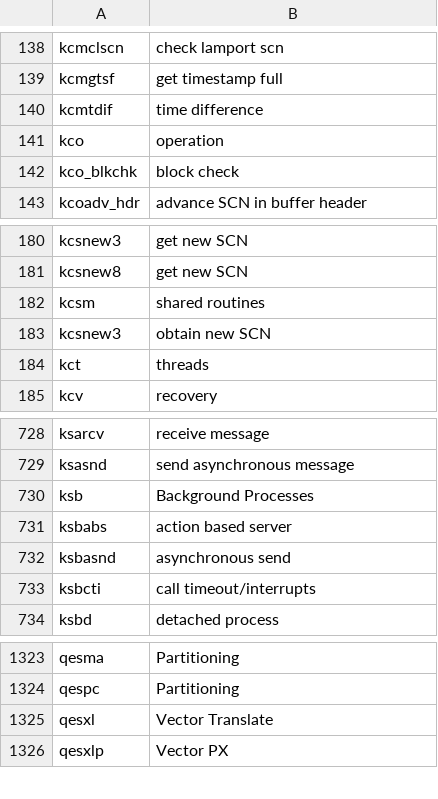
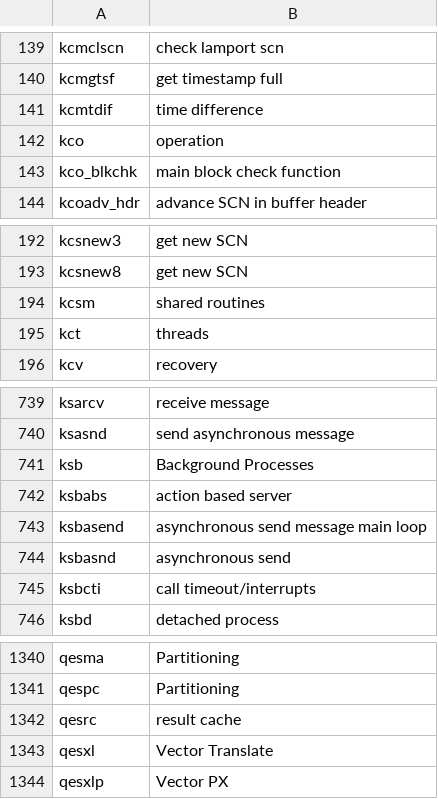
Before and after one commit to skoehler-soocs/ora_db_func_anno, a CSV file: functions.csv, drawn as a sheet; only a part is shown, gaps mark what is left out; the diff covers the shown part only.

Commit message:
kcrf functions mainly

```diff
--- a/functions.csv
+++ b/functions.csv
@@ -141,3 +142,3 @@ kcmtdif|time difference
 kco|operation
-kco_blkchk|block check
+kco_blkchk|main block check function
 kcoadv_hdr|advance SCN in buffer header
@@ -182,3 +194,2 @@ kcsnew8|get new SCN
 kcsm|shared routines
-kcsnew3|obtain new SCN
 kct|threads
@@ -731,2 +742,3 @@ ksb|Background Processes
 ksbabs|action based server
+ksbasend|asynchronous send message main loop
 ksbasnd|asynchronous send
@@ -1324,2 +1341,3 @@ qesma|Partitioning
 qespc|Partitioning
+qesrc|result cache
 qesxl|Vector Translate
```
Also changed, not shown: 18 added rows, 1 removed row, 1 moved row and 6 edited cells elsewhere in this file, 1 other file.
